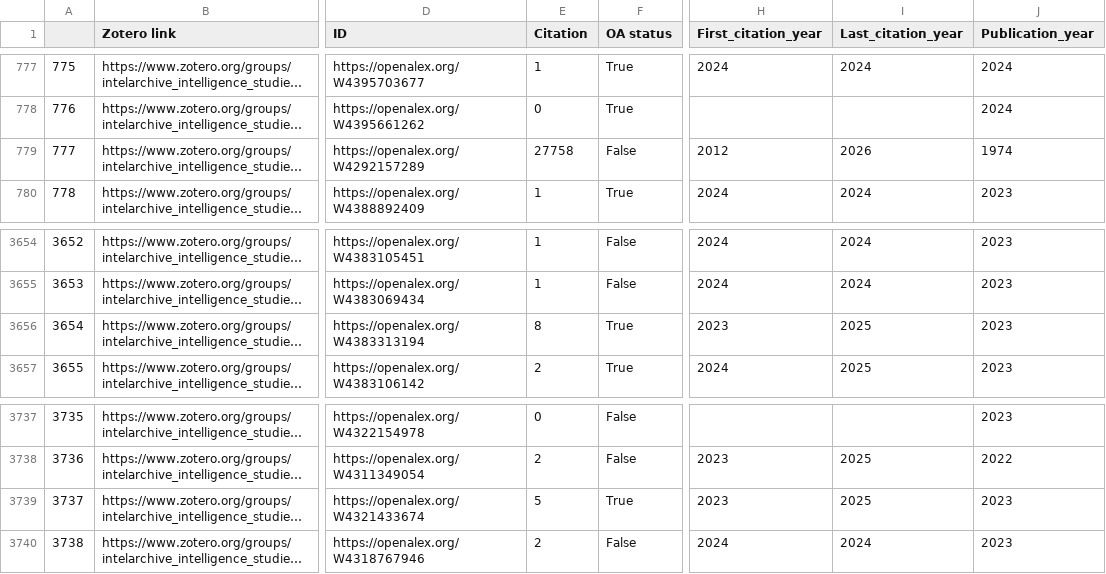
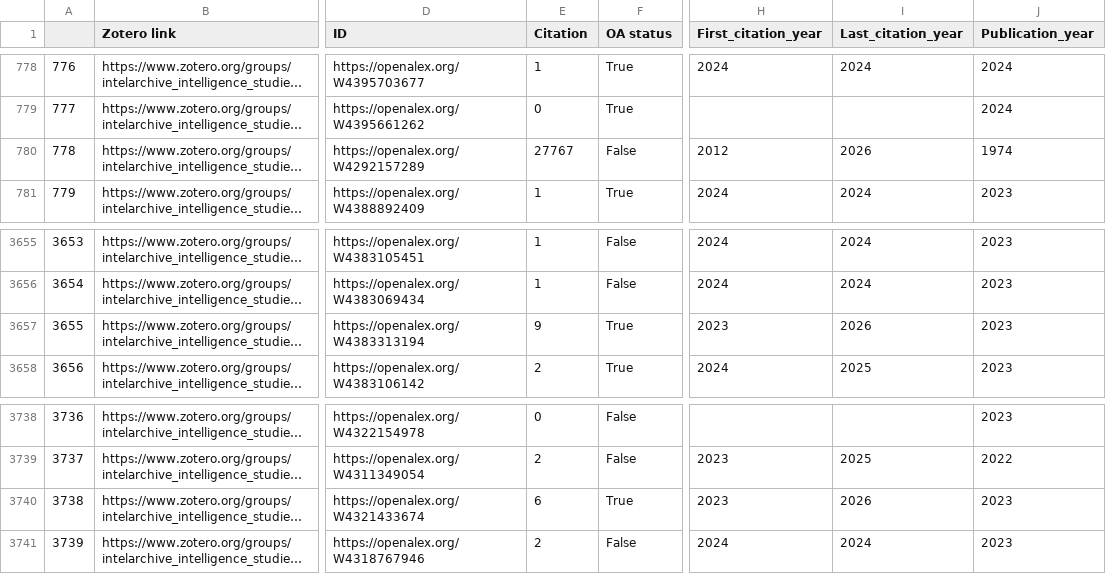
Before and after one commit to yusufaliozkan/zotero-intelligence-bibliography, a CSV file: citations.csv, drawn as a sheet; only a part is shown, gaps mark what is left out; long unchanged cells end in …; addresses are those after the commit; the diff covers the shown part only; the diff names each change by its address in the sheet, - before the commit and + after, or states it on an @@ line.

```diff
--- a/citations.csv
+++ b/citations.csv
@@ column A renumbered from row 3 down @@
-E780 (Citation): 27758
+E780 (Citation): 27767
-E3657 (Citation): 8
+E3657 (Citation): 9
-I3657 (Last_citation_year): 2025
+I3657 (Last_citation_year): 2026
-E3740 (Citation): 5
+E3740 (Citation): 6
-I3740 (Last_citation_year): 2025
+I3740 (Last_citation_year): 2026
```
Also changed, not shown: 1 added row and 28 edited cells elsewhere in this file.
